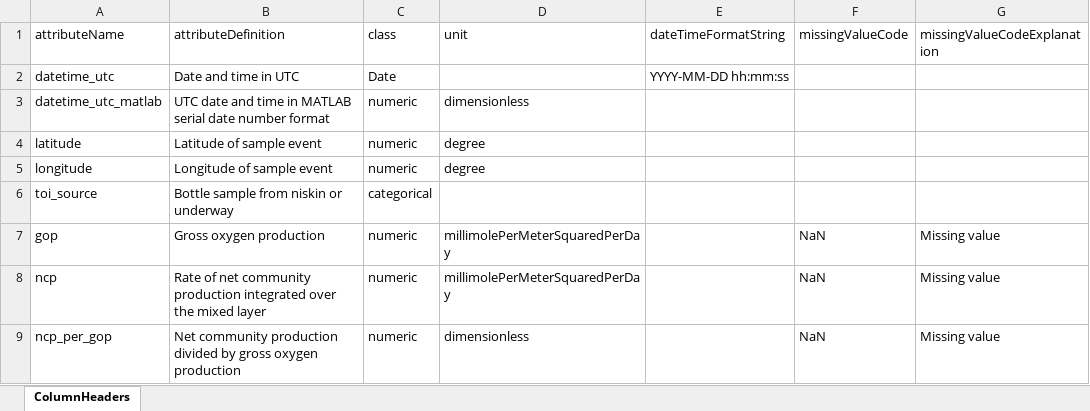
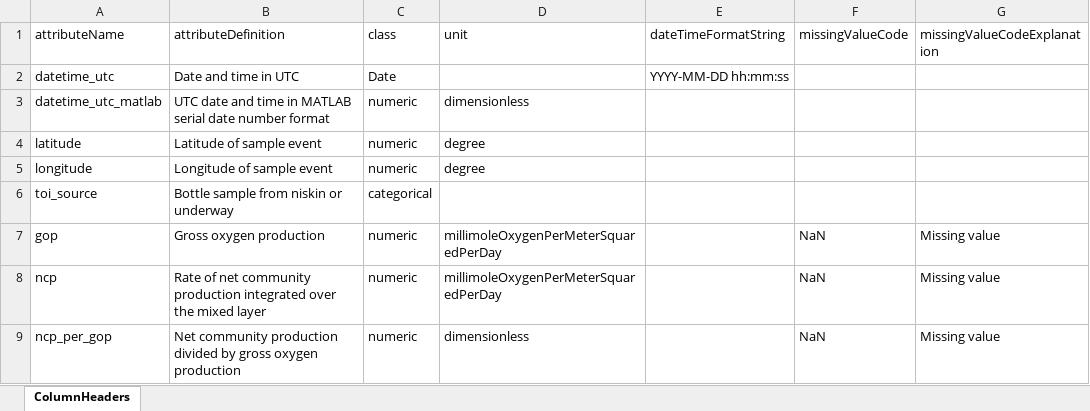
Before and after one commit to WHOIGit/nes-lter-eims-toi-ncp-gop, an Excel workbook: ncp-gop-transect-summer-2018/discreteratesEn617.xlsx, sheet ColumnHeaders, drawn as a sheet; values as stored, in another font and other column widths than the file's, no borders; the diff names each change by its address in the sheet, - before the commit and + after, or states it on an @@ line.

```diff
--- a/ncp-gop-transect-summer-2018/discreteratesEn617.xlsx (sheet ColumnHeaders)
+++ b/ncp-gop-transect-summer-2018/discreteratesEn617.xlsx (sheet ColumnHeaders)
-D7:D8 (unit): millimolePerMeterSquaredPerDay
+D7:D8 (unit): millimoleOxygenPerMeterSquaredPerDay
```
Also changed, not shown: eims-toi-transect/RaEn617withbiosat.xlsx, eims-toi-transect/bottleEn617withoutincubation.xlsx, 14 other files.
